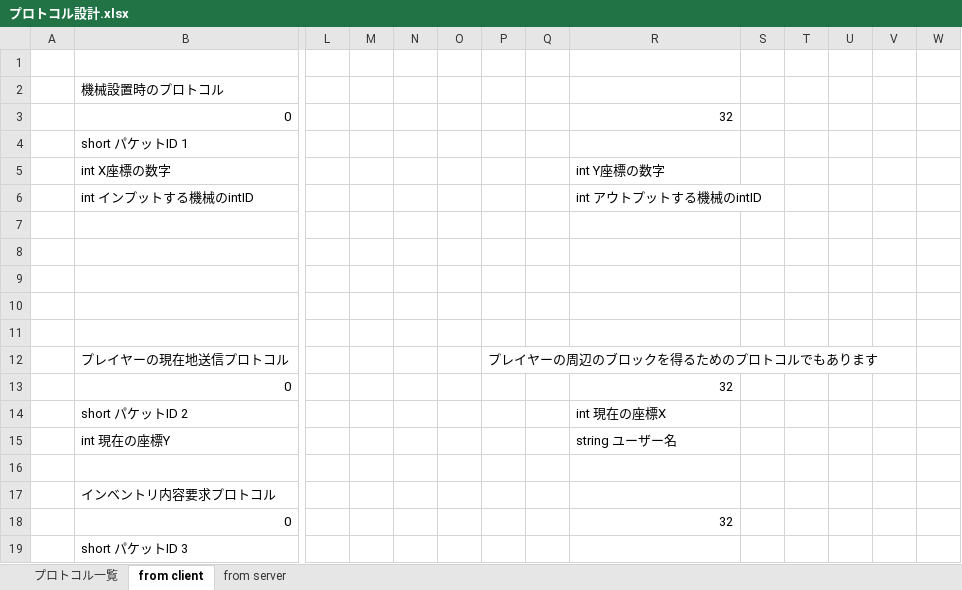
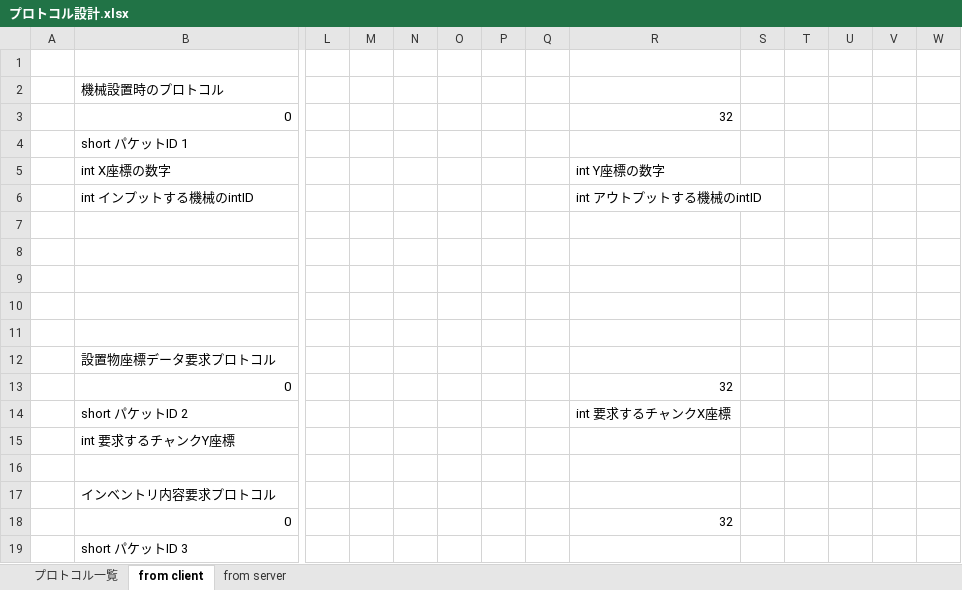
Before and after one commit to moorestech/moorestech, an Excel workbook: industrialization/Server/Protocol/プロトコル設計.xlsx, sheet from client, drawn as a sheet; only a part is shown, gaps mark what is left out; values as stored, in another font and other column widths than the file's, no borders; removed rows and columns are numbered as before the commit, all else as after; rows hold the shown columns only; the diff names each change by its address in the sheet, - before the commit and + after, or states it on an @@ line.

```diff
--- a/industrialization/Server/Protocol/プロトコル設計.xlsx (sheet from client)
+++ b/industrialization/Server/Protocol/プロトコル設計.xlsx (sheet from client)
-row 12:  | プレイヤーの現在地送信プロトコル |  |  |  |  | プレイヤーの周辺のブロックを得るためのプロトコルでもあります
+row 12:  | 設置物座標データ要求プロトコル
-R14: int 現在の座標X
+R14: int 要求するチャンクX座標
-row 15:  | int 現在の座標Y |  |  |  |  |  |  | string ユーザー名
+row 15:  | int 要求するチャンクY座標
```
Also changed, not shown: sheet プロトコル一覧, sheet from server.
